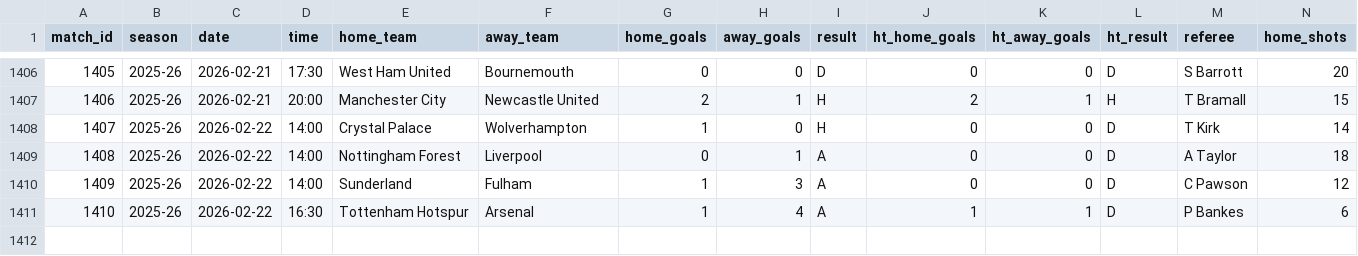
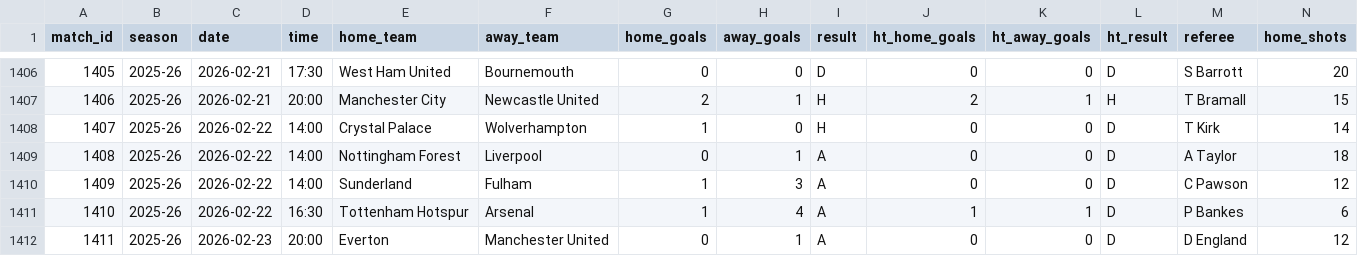
Before and after one commit to ParashDev/epl-analysis, a CSV file: data/cleaned/matches_clean.csv, drawn as a sheet; only a part is shown, gaps mark what is left out; rows hold the shown columns only; the diff names each change by its address in the sheet, - before the commit and + after, or states it on an @@ line.

```diff
--- a/data/cleaned/matches_clean.csv
+++ b/data/cleaned/matches_clean.csv
+row 1412: 1411 | 2025-26 | 2026-02-23 | 20:00 | Everton | Manchester United | 0 | 1 | A | 0 | 0 | D | D England | 12
```
Also changed, not shown: data/cleaned/players.csv, 1 other file.
